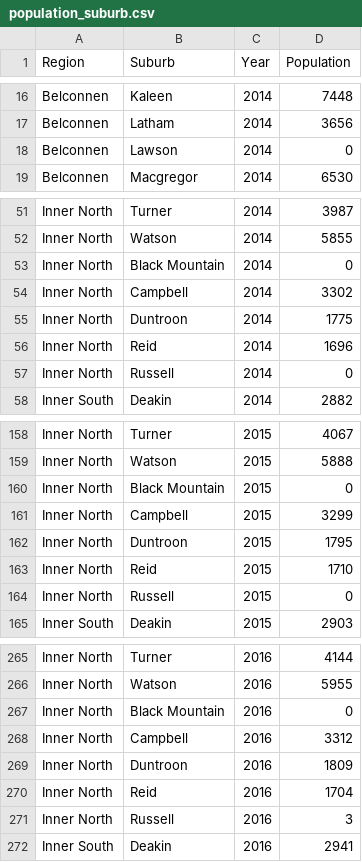
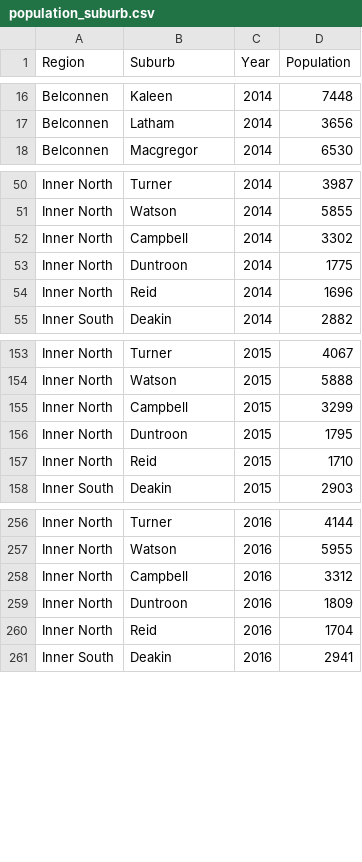
Before and after one commit to mollyyrt/act-crime-covid-analysis, a CSV file: data/processed/final/suburb/population_suburb.csv, drawn as a sheet; only a part is shown, gaps mark what is left out; the diff covers the shown part only; the diff names each change by its address in the sheet, - before the commit and + after, or states it on an @@ line.

```diff
--- a/data/processed/final/suburb/population_suburb.csv
+++ b/data/processed/final/suburb/population_suburb.csv
-row 18: Belconnen | Lawson | 2014 | 0
-row 53: Inner North | Black Mountain | 2014 | 0
-row 57: Inner North | Russell | 2014 | 0
-row 160: Inner North | Black Mountain | 2015 | 0
-row 164: Inner North | Russell | 2015 | 0
-row 267: Inner North | Black Mountain | 2016 | 0
-row 271: Inner North | Russell | 2016 | 3
```
Also changed, not shown: 41 removed rows elsewhere in this file, data/processed/crime_grouped_region.csv, data/processed/crime_region.csv, 12 other files.
